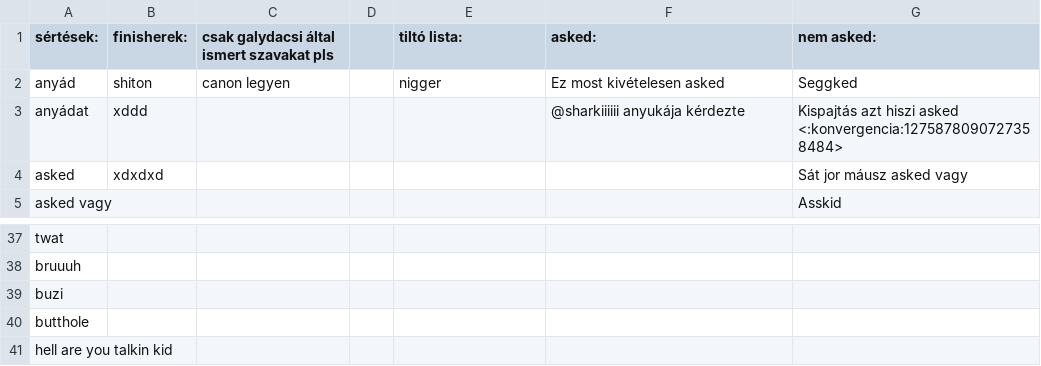
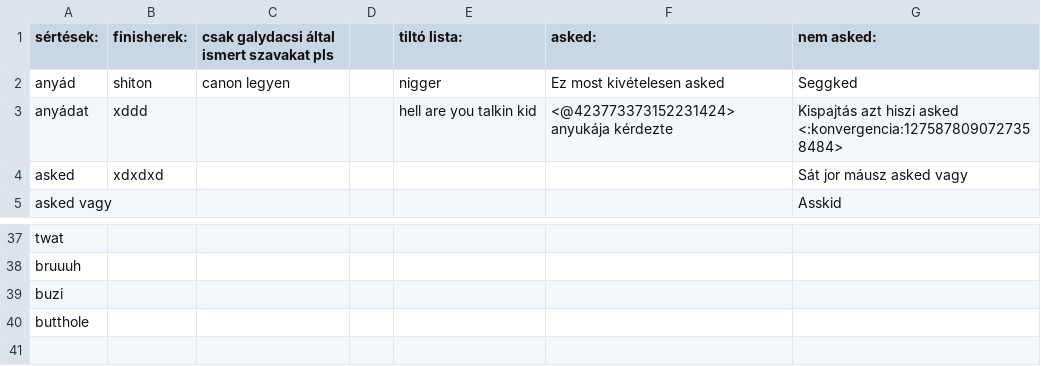
Before and after one commit to GlizzyHacker/Tom-clancy, a CSV file: words.csv, drawn as a sheet; only a part is shown, gaps mark what is left out.

Commit message:
ts pmo sm icl

```diff
--- a/words.csv
+++ b/words.csv
@@ -2,3 +2,3 @@ sértések:,finisherek:,csak galydacsi által ismert szavakat pls,,tiltó lista:
 anyád,shiton,canon legyen,,nigger,Ez most kivételesen asked,Seggked
-anyádat,xddd,,,,@sharkiiiiii anyukája kérdezte,Kispajtás azt hiszi asked <:konvergencia:1275878090727358484>
+anyádat,xddd,,,hell are you talkin kid,<@423773373152231424> anyukája kérdezte,Kispajtás azt hiszi asked <:konvergencia:1275878090727358484>
 asked,xdxdxd,,,,,Sát jor máusz asked vagy
@@ -40,2 +40 @@ buzi,,,,,,
 butthole,,,,,,
-hell are you talkin kid,,,,,,
```
